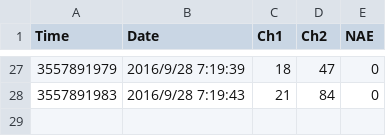
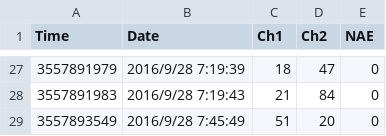
Before and after one commit to srsplabo/srsp_data, a CSV file: 129000039A2B/basic_data/20160928_AE_FE80000000000000021D129000039A2B.csv, drawn as a sheet; only a part is shown, gaps mark what is left out; the diff names each change by its address in the sheet, - before the commit and + after, or states it on an @@ line.

```diff
--- a/129000039A2B/basic_data/20160928_AE_FE80000000000000021D129000039A2B.csv
+++ b/129000039A2B/basic_data/20160928_AE_FE80000000000000021D129000039A2B.csv
+row 29: 3557893549 | 2016/9/28 7:45:49 | 51 | 20 | 0
```
Also changed, not shown: 129000039A2B/daily_clock_report/20160925_AE_129000039A2B.csv, 129000039A2B/daily_report/2016_AE_129000039A2B.csv, 2 other files.
